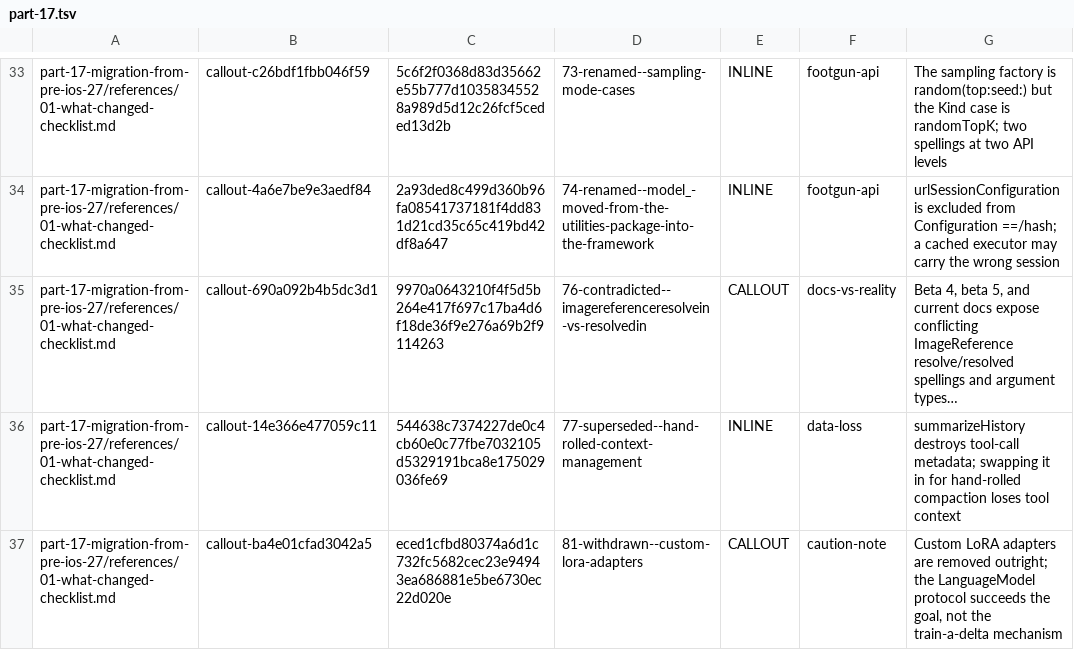
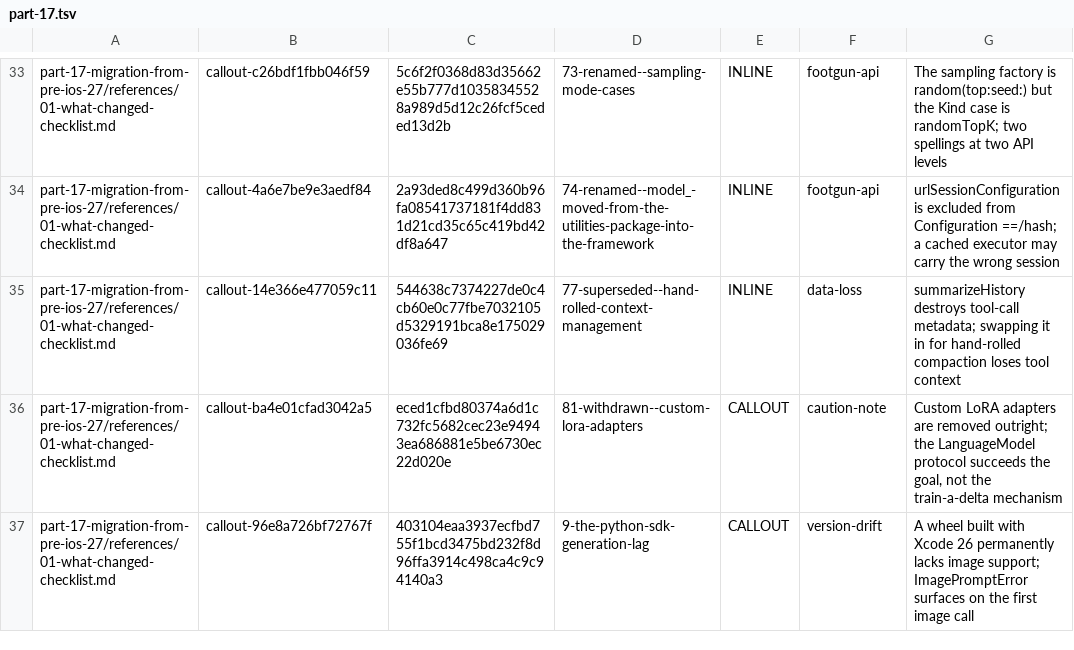
Before and after one commit to hbmartin/Foundation-Models-and-Core-AI-and-MLX-skills, a TSV file: notes/synthesis/callout-classifications/part-17.tsv, drawn as a sheet; only a part is shown, gaps mark what is left out; the shorter side is filled out with more unchanged rows.

```diff
--- a/notes/synthesis/callout-classifications/part-17.tsv
+++ b/notes/synthesis/callout-classifications/part-17.tsv
@@ -34,3 +34,2 @@ part-17-migration-from-pre-ios-27/references/01-what-changed-checklist.md	callou
 part-17-migration-from-pre-ios-27/references/01-what-changed-checklist.md	callout-4a6e7be9e3aedf84	2a93ded8c499d360b96fa08541737181f4dd831d21cd35c65c419bd42df8a647	74-renamed--model_-moved-from-the-utilities-package-into-the-framework	INLINE	footgun-api	urlSessionConfiguration is excluded from Configuration ==/hash; a cached executor may carry the wrong session
-part-17-migration-from-pre-ios-27/references/01-what-changed-checklist.md	callout-690a092b4b5dc3d1	9970a0643210f4f5d5b264e417f697c17ba4d6f18de36f9e276a69b2f9114263	76-contradicted--imagereferenceresolvein-vs-resolvedin	CALLOUT	docs-vs-reality	Beta 4, beta 5, and current docs expose conflicting ImageReference resolve/resolved spellings and argument types…
 part-17-migration-from-pre-ios-27/references/01-what-changed-checklist.md	callout-14e366e477059c11	544638c7374227de0c4cb60e0c77fbe7032105d5329191bca8e175029036fe69	77-superseded--hand-rolled-context-management	INLINE	data-loss	summarizeHistory destroys tool-call metadata; swapping it in for hand-rolled compaction loses tool context
```
Also changed, not shown: 43 other files.
